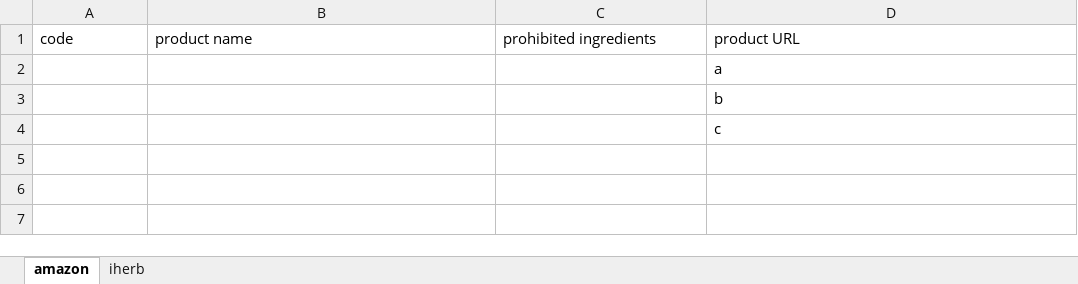
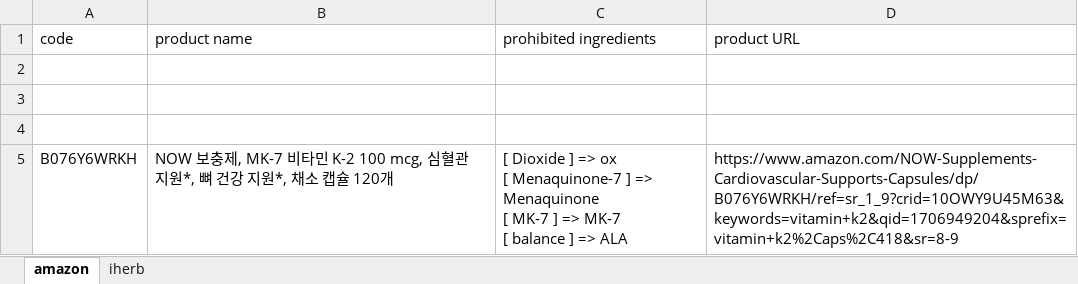
Before and after one commit to lonely-wolf-howl/kme-scraper-refactoring, an Excel workbook: products.xlsx, sheet amazon, drawn as a sheet; values as stored, in another font and other column widths than the file's, no borders; ↵ is a line break in a cell; the diff names each change by its address in the sheet, - before the commit and + after, or states it on an @@ line.

Commit message:
refact. 크롤링 한 값들을 엑셀에 저장하는 함수를 ExcelCRUD 클래스에 추가하고 정상적으로 저장되는지까지 확인.

```diff
--- a/products.xlsx (sheet amazon)
+++ b/products.xlsx (sheet amazon)
-D2 (product URL): a
+D2 (product URL): (empty)
-D3 (product URL): b
+D3 (product URL): (empty)
-D4 (product URL): c
+D4 (product URL): (empty)
+row 5: B076Y6WRKH | NOW 보충제, MK-7 비타민 K-2 100 mcg, 심혈관 지원*, 뼈 건강 지원*, 채소 캡슐 120개 | [ Dioxide ] => ox ↵ [ Menaquinone-7 ] => Menaquinone ↵ [ MK-7 ] => MK-7 ↵ [ balance ] => ALA | https://www.amazon.com/NOW-Supplements-Cardiovascular-Supports-Capsules/dp/B076Y6WRKH/ref=sr_1_9?crid=10OWY9U45M63&keywords=vitamin+k2&qid=1706949204&sprefix=vitamin+k2%2Caps%2C418&sr=8-9
```
Also changed, not shown: 1 other file.
